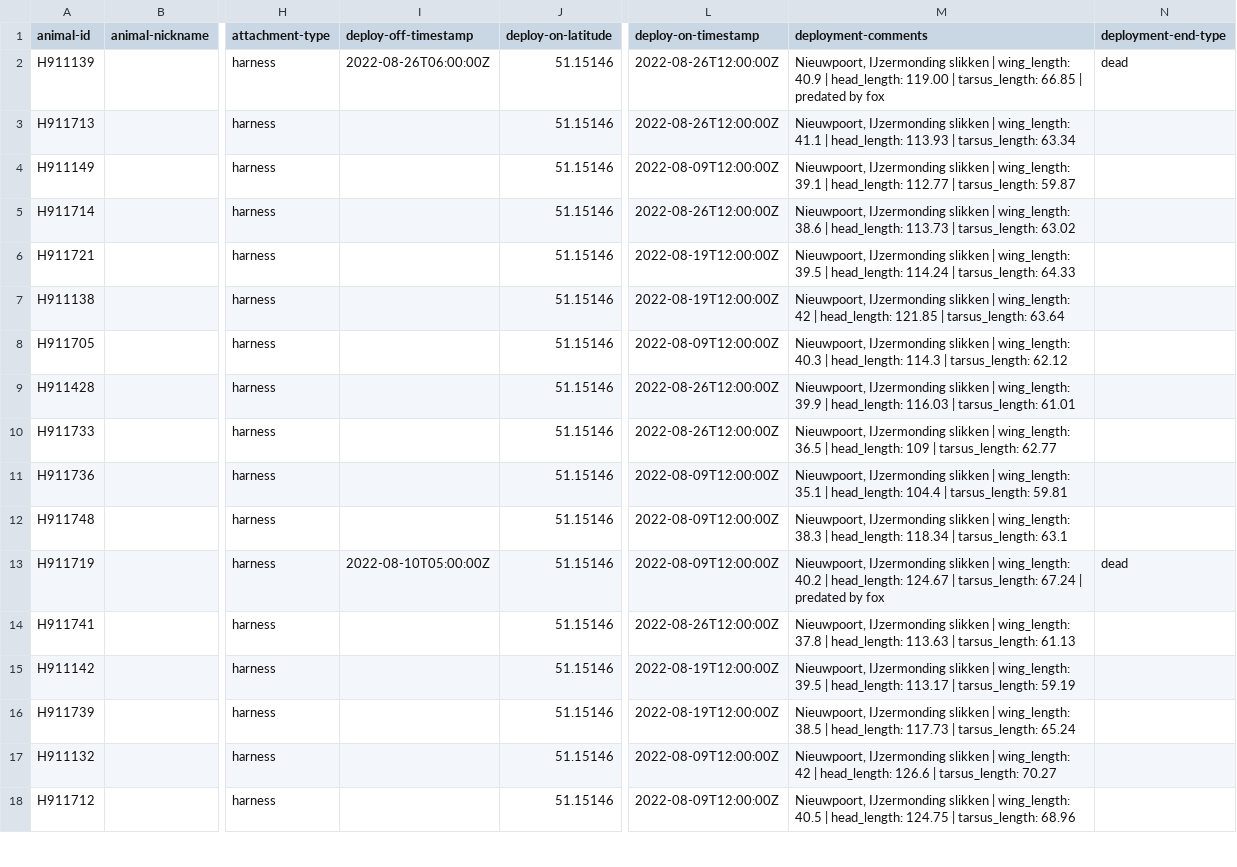
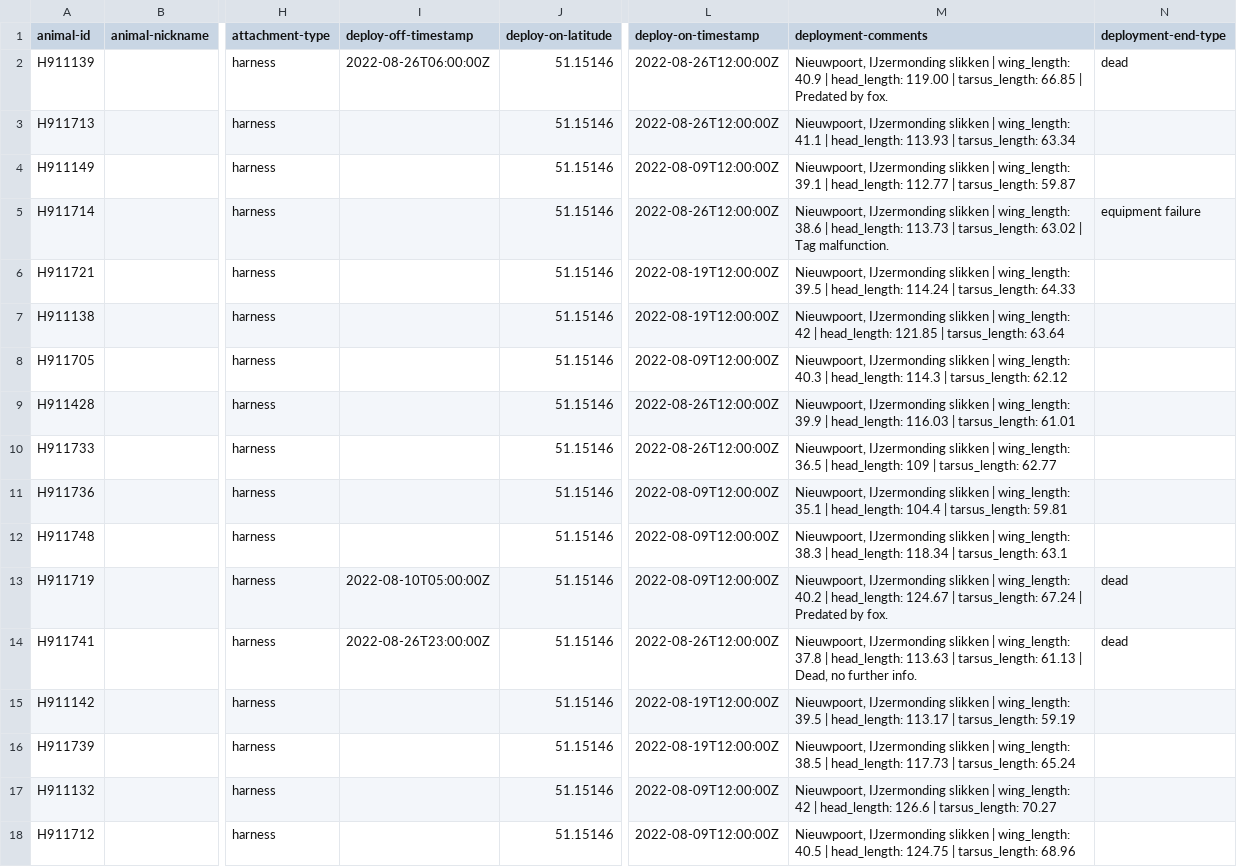
Before and after one commit to inbo/bird-tracking, a CSV file: data/processed/HG_JUVENILE/movebank_ref_data.csv, drawn as a sheet; only a part is shown, gaps mark what is left out; the diff covers the shown part only; the diff names each change by its address in the sheet, - before the commit and + after, or states it on an @@ line.

```diff
--- a/data/processed/HG_JUVENILE/movebank_ref_data.csv
+++ b/data/processed/HG_JUVENILE/movebank_ref_data.csv
-M2 (deployment-comments): …66.85 | predated by fox
+M2 (deployment-comments): …66.85 | Predated by fox.
-M5 (deployment-comments): …tarsus_length: 63.02
+M5 (deployment-comments): …tarsus_length: 63.02 | Tag malfunction.
-N5 (deployment-end-type): (empty)
+N5 (deployment-end-type): equipment failure
-M13 (deployment-comments): …67.24 | predated by fox
+M13 (deployment-comments): …67.24 | Predated by fox.
-I14 (deploy-off-timestamp): (empty)
+I14 (deploy-off-timestamp): 2022-08-26T23:00:00Z
-M14 (deployment-comments): …tarsus_length: 61.13
+M14 (deployment-comments): …tarsus_length: 61.13 | Dead, no further info.
-N14 (deployment-end-type): (empty)
+N14 (deployment-end-type): dead
```
Also changed, not shown: 14 edited cells elsewhere in this file, 2 other files.
